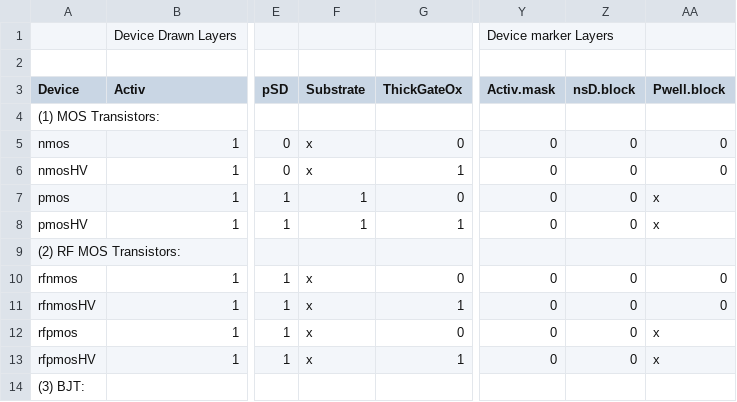
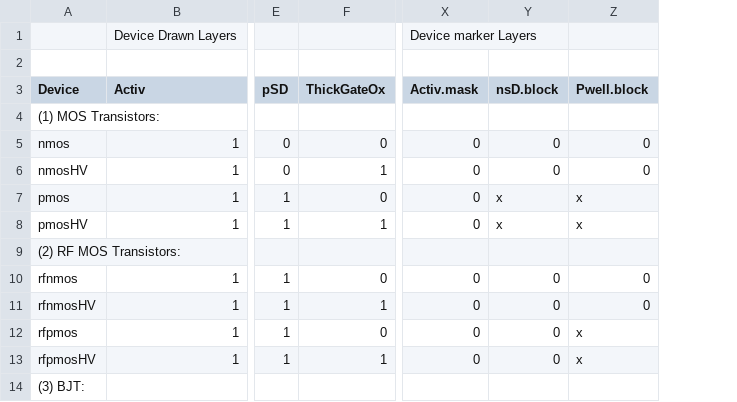
Before and after one commit to IHP-GmbH/IHP-Open-PDK-docs, a CSV file: docs/lvs/tables/truth_table_lvs.csv, drawn as a sheet; only a part is shown, gaps mark what is left out; removed rows and columns are numbered as before the commit, all else as after; the diff names each change by its address in the sheet, - before the commit and + after, or states it on an @@ line.

Commit message:
Updating docs for lvs devices
Signed-off-by: FaragElsayed2 <farag_agoor@mabrains.com>

```diff
--- a/docs/lvs/tables/truth_table_lvs.csv
+++ b/docs/lvs/tables/truth_table_lvs.csv
-column F (Substrate), rows 5-13: x | x | 1 | 1 |  | x | x | x | x
-Y7:Y8 (nsD.block): 0
+Y7:Y8 (nsD.block): x
```
Also changed, not shown: 1 other file.
